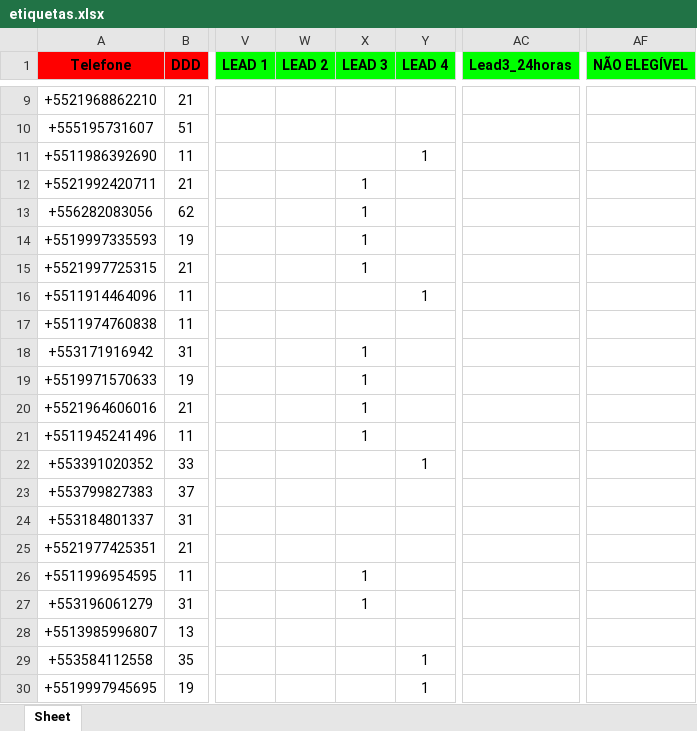
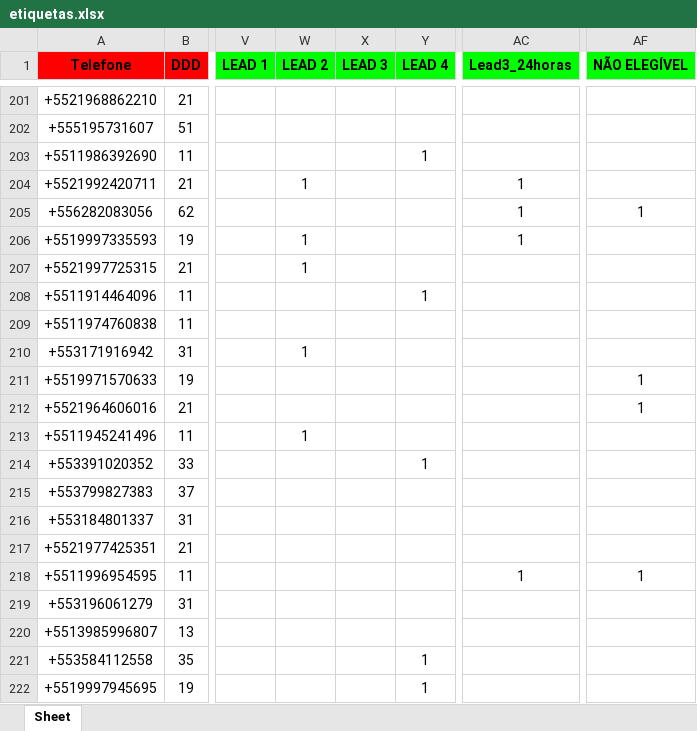
Before and after one commit to solucionai/dashboard, an Excel workbook: etiquetas.xlsx, sheet Sheet, drawn as a sheet; only a part is shown, gaps mark what is left out; values as stored, in another font and other column widths than the file's, no borders; addresses are those after the commit; the diff covers the shown part only; the diff names each change by its address in the sheet, - before the commit and + after, or states it on an @@ line.

```diff
--- a/etiquetas.xlsx (sheet Sheet)
+++ b/etiquetas.xlsx (sheet Sheet)
-W204 (LEAD 2): (empty)
+W204 (LEAD 2): 1
-X204:X207 (LEAD 3): 1
+X204:X207 (LEAD 3): (empty)
-AC204:AC206 (Lead3_24horas): (empty)
+AC204:AC206 (Lead3_24horas): 1
-AF205 (NÃO ELEGÍVEL): (empty)
+AF205 (NÃO ELEGÍVEL): 1
-W206:W207 (LEAD 2): (empty)
+W206:W207 (LEAD 2): 1
-W210 (LEAD 2): (empty)
+W210 (LEAD 2): 1
-X210:X213 (LEAD 3): 1
+X210:X213 (LEAD 3): (empty)
-AF211:AF212 (NÃO ELEGÍVEL): (empty)
+AF211:AF212 (NÃO ELEGÍVEL): 1
-W213 (LEAD 2): (empty)
+W213 (LEAD 2): 1
-X218:X219 (LEAD 3): 1
+X218:X219 (LEAD 3): (empty)
-AC218 (Lead3_24horas): (empty)
+AC218 (Lead3_24horas): 1
-AF218 (NÃO ELEGÍVEL): (empty)
+AF218 (NÃO ELEGÍVEL): 1
```
Also changed, not shown: 192 added rows and 268 edited cells elsewhere in this sheet, contratog.xlsx, contratoh.xlsx, 2 other files.
